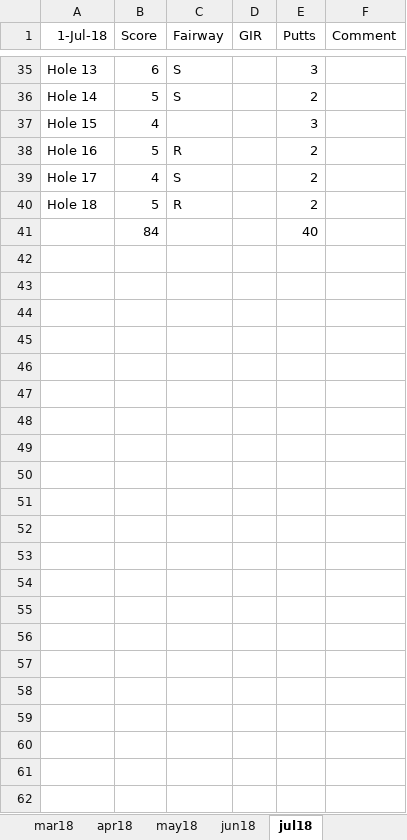
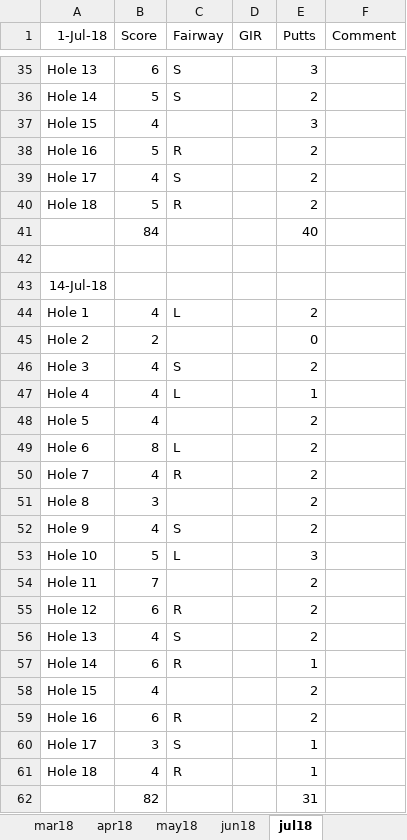
Before and after one commit to colinjpaul/OutofBounds, an Excel workbook: Data/score_history.xlsx, sheet jul18, drawn as a sheet; only a part is shown, gaps mark what is left out; values as stored, in another font and other column widths than the file's, no borders; the diff names each change by its address in the sheet, - before the commit and + after, or states it on an @@ line.

Commit message:
updating with most recent score and score from march

```diff
--- a/Data/score_history.xlsx (sheet jul18)
+++ b/Data/score_history.xlsx (sheet jul18)
+row 42: (empty)
+row 43: 14-Jul-18
+row 44: Hole 1 | 4 | L |  | 2
+row 45: Hole 2 | 2 |  |  | 0
+row 46: Hole 3 | 4 | S |  | 2
+row 47: Hole 4 | 4 | L |  | 1
+row 48: Hole 5 | 4 |  |  | 2
+row 49: Hole 6 | 8 | L |  | 2
+row 50: Hole 7 | 4 | R |  | 2
+row 51: Hole 8 | 3 |  |  | 2
+row 52: Hole 9 | 4 | S |  | 2
+row 53: Hole 10 | 5 | L |  | 3
+row 54: Hole 11 | 7 |  |  | 2
+row 55: Hole 12 | 6 | R |  | 2
+row 56: Hole 13 | 4 | S |  | 2
+row 57: Hole 14 | 6 | R |  | 1
+row 58: Hole 15 | 4 |  |  | 2
+row 59: Hole 16 | 6 | R |  | 2
+row 60: Hole 17 | 3 | S |  | 1
+row 61: Hole 18 | 4 | R |  | 1
+row 62:  | 82 |  |  | 31
```
Also changed, not shown: sheet mar18.
